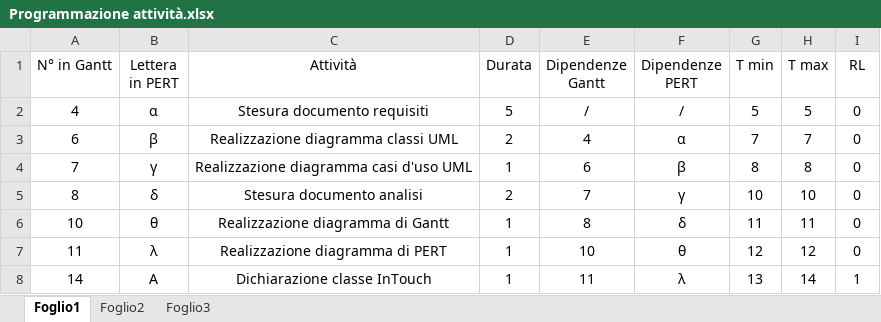
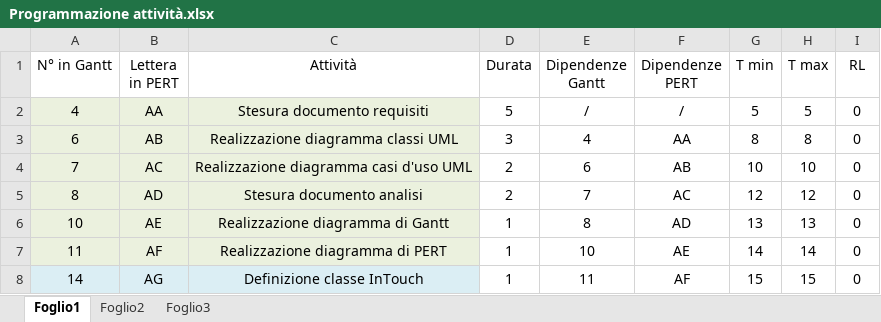
Before and after one commit to SDM-Team/intouch, an Excel workbook: Programmazione attività.xlsx, sheet Foglio1, drawn as a sheet; only a part is shown; values as stored, in another font and other column widths than the file's, no borders; conditional formats not drawn; the diff covers the shown part only; the diff names each change by its address in the sheet, - before the commit and + after, or states it on an @@ line.

Commit message:
Aggiorno Gantt e programmazione attività

```diff
--- a/Programmazione attività.xlsx (sheet Foglio1)
+++ b/Programmazione attività.xlsx (sheet Foglio1)
-A2:C7 fill: none
+A2:C7 fill: #EBF1DE
-B2 (Lettera in PERT): α
+B2 (Lettera in PERT): AA
-B3 (Lettera in PERT): β
+B3 (Lettera in PERT): AB
-D3 (Durata): 2
+D3 (Durata): 3
-F3 (Dipendenze PERT): α
+F3 (Dipendenze PERT): AA
-G3 (T min): 7
+G3 (T min): 8
-H3 (T max): 7
+H3 (T max): 8
-B4 (Lettera in PERT): γ
+B4 (Lettera in PERT): AC
-D4 (Durata): 1
+D4 (Durata): 2
-F4 (Dipendenze PERT): β
+F4 (Dipendenze PERT): AB
-G4 (T min): 8
+G4 (T min): 10
-H4 (T max): 8
+H4 (T max): 10
-B5 (Lettera in PERT): δ
+B5 (Lettera in PERT): AD
-F5 (Dipendenze PERT): γ
+F5 (Dipendenze PERT): AC
-G5 (T min): 10
+G5 (T min): 12
-H5 (T max): 10
+H5 (T max): 12
-B6 (Lettera in PERT): θ
+B6 (Lettera in PERT): AE
-F6 (Dipendenze PERT): δ
+F6 (Dipendenze PERT): AD
-G6 (T min): 11
+G6 (T min): 13
-H6 (T max): 11
+H6 (T max): 13
-B7 (Lettera in PERT): λ
+B7 (Lettera in PERT): AF
-F7 (Dipendenze PERT): θ
+F7 (Dipendenze PERT): AE
-G7 (T min): 12
+G7 (T min): 14
-H7 (T max): 12
+H7 (T max): 14
-A8:C8 fill: none
+A8:C8 fill: #DBEEF4
-B8 (Lettera in PERT): A
+B8 (Lettera in PERT): AG
-C8 (Attività): Dichiarazione classe InTouch
+C8 (Attività): Definizione classe InTouch
-F8 (Dipendenze PERT): λ
+F8 (Dipendenze PERT): AF
-G8 (T min): 13
+G8 (T min): 15
-H8 (T max): 14
+H8 (T max): 15
-I8 (RL): 1
+I8 (RL): 0
```
Also changed, not shown: 10 added rows, 2 removed rows, 151 edited cells and cell formats elsewhere in this sheet, formulas that keep their value, 3 other files.
